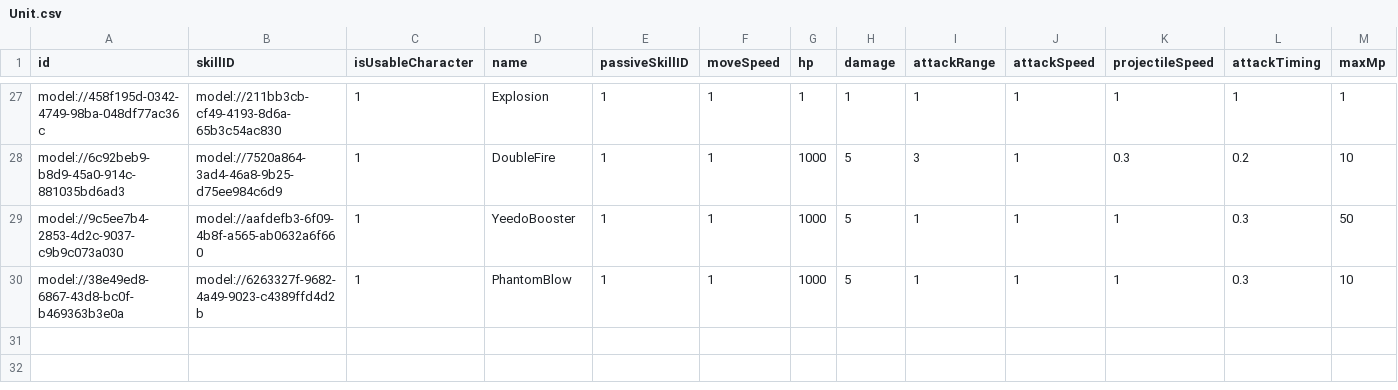
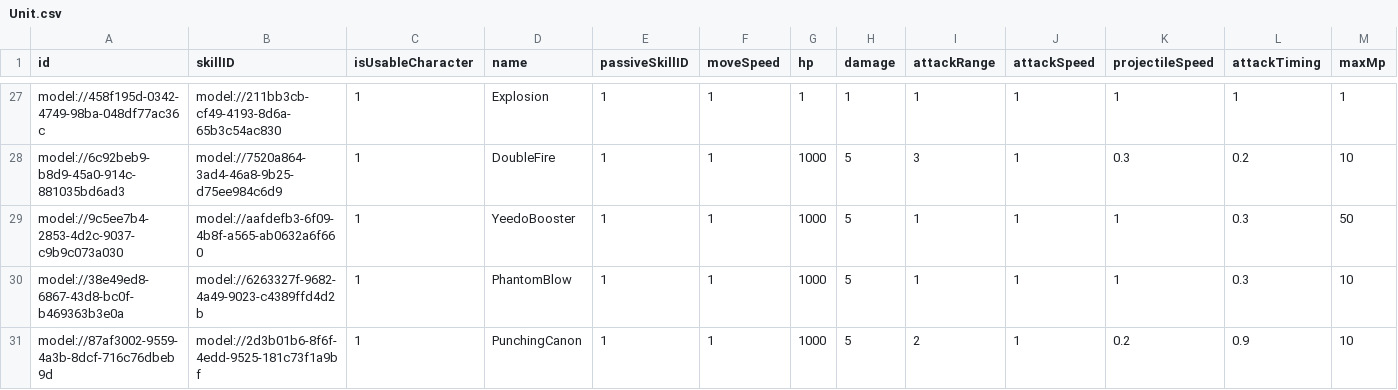
Before and after one commit to treenod-joshua/MapleWorlds, a CSV file: RootDesk/MyDesk/DataSets/Unit.csv, drawn as a sheet; only a part is shown, gaps mark what is left out; rows hold the shown columns only; the diff names each change by its address in the sheet, - before the commit and + after, or states it on an @@ line.

```diff
--- a/RootDesk/MyDesk/DataSets/Unit.csv
+++ b/RootDesk/MyDesk/DataSets/Unit.csv
+row 31: model://87af3002-9559-4a3b-8dcf-716c76dbeb9d | model://2d3b01b6-8f6f-4edd-9525-181c73f1a9bf | 1 | PunchingCanon | 1 | 1 | 1000 | 5 | 2 | 1 | 0.2 | 0.9 | 10
```
Also changed, not shown: RootDesk/MyDesk/DataSets/Skill.csv, 5 other files.
